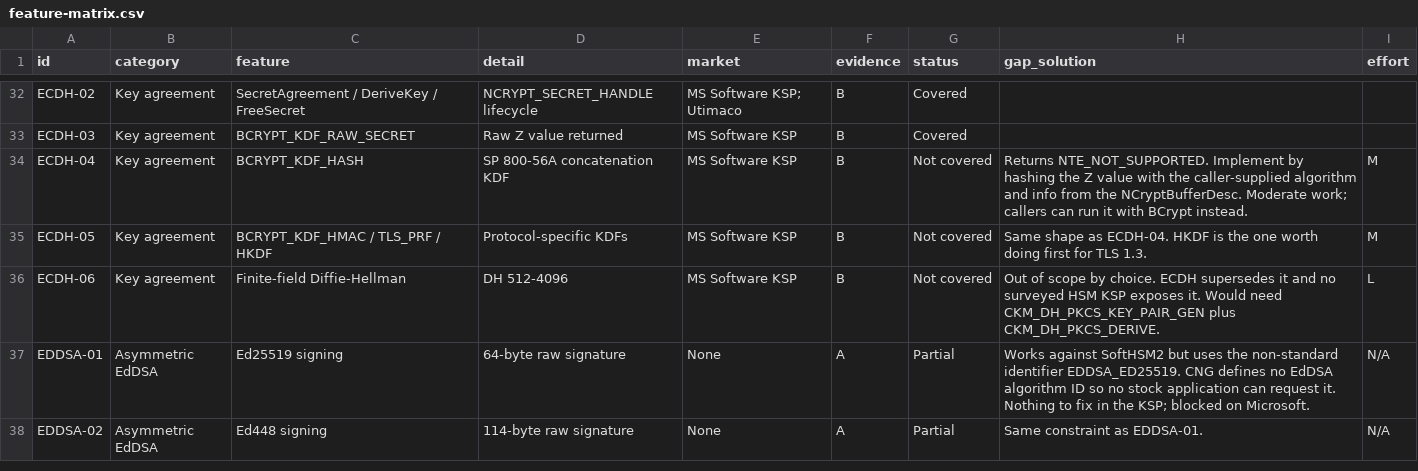
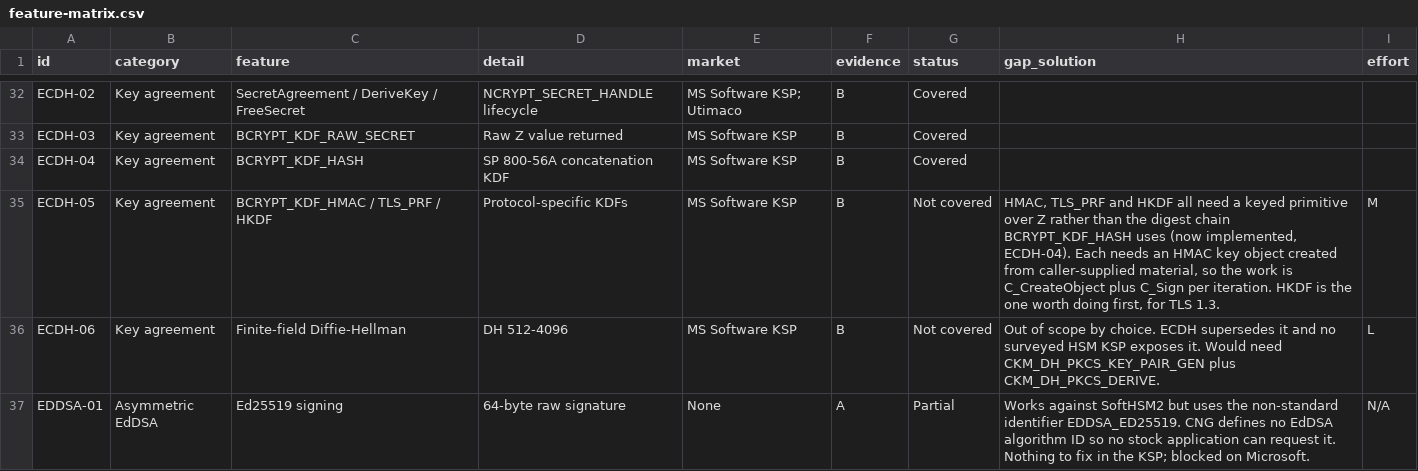
Before and after one commit to Gaillotte/Noida, a CSV file: softhsm_ksp/docs/feature-matrix.csv, drawn as a sheet; only a part is shown, gaps mark what is left out; the shorter side is filled out with more unchanged rows.

```diff
--- a/softhsm_ksp/docs/feature-matrix.csv
+++ b/softhsm_ksp/docs/feature-matrix.csv
@@ -33,4 +33,4 @@ ECDH-02,Key agreement,SecretAgreement / DeriveKey / FreeSecret,NCRYPT_SECRET_HAN
 ECDH-03,Key agreement,BCRYPT_KDF_RAW_SECRET,Raw Z value returned,MS Software KSP,B,Covered,,
-ECDH-04,Key agreement,BCRYPT_KDF_HASH,SP 800-56A concatenation KDF,MS Software KSP,B,Not covered,Returns NTE_NOT_SUPPORTED. Implement by hashing the Z value with the caller-supplied algorithm and info from the NCryptBufferDesc. Moderate work; callers can run it with BCrypt instead.,M
-ECDH-05,Key agreement,BCRYPT_KDF_HMAC / TLS_PRF / HKDF,Protocol-specific KDFs,MS Software KSP,B,Not covered,Same shape as ECDH-04. HKDF is the one worth doing first for TLS 1.3.,M
+ECDH-04,Key agreement,BCRYPT_KDF_HASH,SP 800-56A concatenation KDF,MS Software KSP,B,Covered,,
+ECDH-05,Key agreement,BCRYPT_KDF_HMAC / TLS_PRF / HKDF,Protocol-specific KDFs,MS Software KSP,B,Not covered,"HMAC, TLS_PRF and HKDF all need a keyed primitive over Z rather than the digest chain BCRYPT_KDF_HASH uses (now implemented, ECDH-04). Each needs an HMAC key object created from caller-supplied material, so the work is C_CreateObject plus C_Sign per iteration. HKDF is the one worth doing first, for TLS 1.3.",M
 ECDH-06,Key agreement,Finite-field Diffie-Hellman,DH 512-4096,MS Software KSP,B,Not covered,Out of scope by choice. ECDH supersedes it and no surveyed HSM KSP exposes it. Would need CKM_DH_PKCS_KEY_PAIR_GEN plus CKM_DH_PKCS_DERIVE.,L
```
Also changed, not shown: 13 other files.
